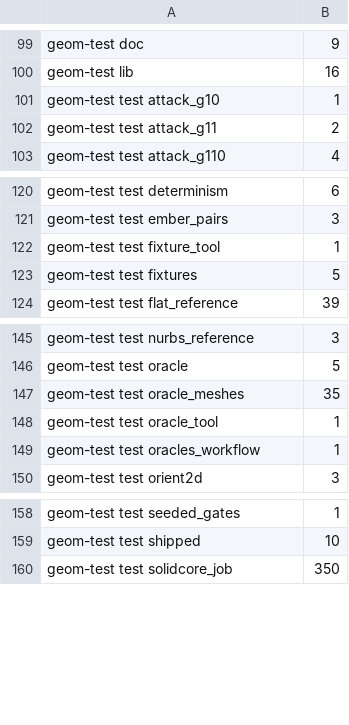
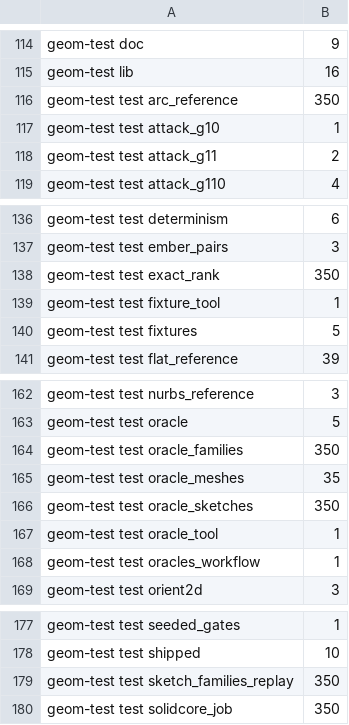
Before and after one commit to spareware-co-op/spareware, a TSV file: projects/engines/geometry/crates/geom-test/src/wasm-dev-times.tsv, drawn as a sheet; only a part is shown, gaps mark what is left out; the diff covers the shown part only.

```diff
--- a/projects/engines/geometry/crates/geom-test/src/wasm-dev-times.tsv
+++ b/projects/engines/geometry/crates/geom-test/src/wasm-dev-times.tsv
@@ -100,2 +115,3 @@ geom-test doc	9
 geom-test lib	16
+geom-test test arc_reference	350
 geom-test test attack_g10	1
@@ -121,2 +137,3 @@ geom-test test determinism	6
 geom-test test ember_pairs	3
+geom-test test exact_rank	350
 geom-test test fixture_tool	1
@@ -146,3 +163,5 @@ geom-test test nurbs_reference	3
 geom-test test oracle	5
+geom-test test oracle_families	350
 geom-test test oracle_meshes	35
+geom-test test oracle_sketches	350
 geom-test test oracle_tool	1
@@ -159,2 +178,3 @@ geom-test test seeded_gates	1
 geom-test test shipped	10
+geom-test test sketch_families_replay	350
 geom-test test solidcore_job	350
```
Also changed, not shown: 15 added rows elsewhere in this file, 5 other files.
